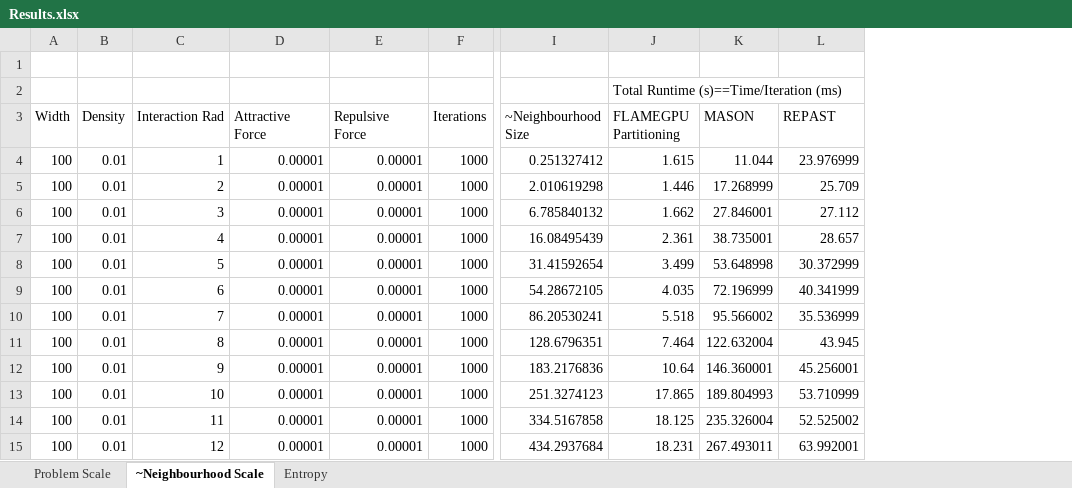
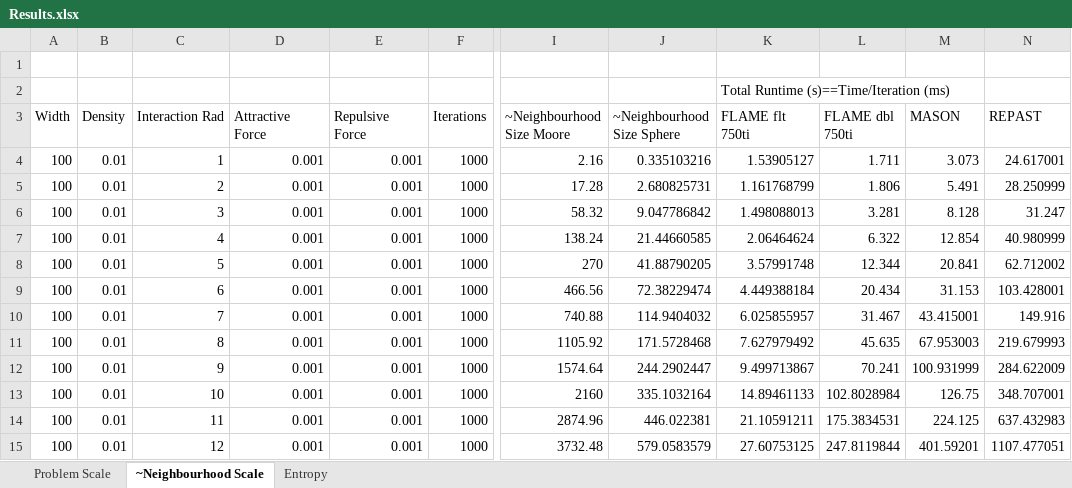
Before and after one commit to Robadob/circles-benchmark, an Excel workbook: single machine/Results.xlsx, sheet ~Neighbourhood Scale, drawn as a sheet; only a part is shown, gaps mark what is left out; values as stored, in another font and other column widths than the file's, no borders; charts and pictures not drawn; removed rows and columns are numbered as before the commit, all else as after; the diff covers the shown part only; the diff names each change by its address in the sheet, - before the commit and + after, or states it on an @@ line.

```diff
--- a/single machine/Results.xlsx (sheet ~Neighbourhood Scale)
+++ b/single machine/Results.xlsx (sheet ~Neighbourhood Scale)
-column I (~Neighbourhood Size), rows 4-15: 0.251327412 | 2.010619298 | 6.785840132 | 16.08495439 | 31.41592654 | 54.28672105 | 86.20530241 | 128.6796351 | 183.2176836 | 251.3274123 | 334.5167858 | 434.2937684
-column J (FLAMEGPU Partitioning), row 2: Total Runtime (s)==Time/Iteration (ms); rows 4-15: 1.615 | 1.446 | 1.662 | 2.361 | 3.499 | 4.035 | 5.518 | 7.464 | 10.64 | 17.865 | 18.125 | 18.231
+column I (~Neighbourhood Size Moore), rows 4-15: 2.16 | 17.28 | 58.32 | 138.24 | 270 | 466.56 | 740.88 | 1105.92 | 1574.64 | 2160 | 2874.96 | 3732.48
+column J (~Neighbourhood Size Sphere), rows 4-15: 0.335103216 | 2.680825731 | 9.047786842 | 21.44660585 | 41.88790205 | 72.38229474 | 114.9404032 | 171.5728468 | 244.2902447 | 335.1032164 | 446.022381 | 579.0583579
+column K (FLAME flt 750ti), row 2: Total Runtime (s)==Time/Iteration (ms); rows 4-15: 1.53905127 | 1.161768799 | 1.498088013 | 2.06464624 | 3.57991748 | 4.449388184 | 6.025855957 | 7.627979492 | 9.499713867 | 14.89461133 | 21.10591211 | 27.60753125
+column L (FLAME dbl 750ti), rows 4-15: 1.711 | 1.806 | 3.281 | 6.322 | 12.344 | 20.434 | 31.467 | 45.635 | 70.241 | 102.8028984 | 175.3834531 | 247.8119844
-D4:D15 (Attractive Force): 0.00001
+D4:D15 (Attractive Force): 0.001
-E4:E15 (Repulsive Force): 0.00001
+E4:E15 (Repulsive Force): 0.001
-M4 (MASON): 11.044
+M4 (MASON): 3.073
-N4 (REPAST): 23.976999
+N4 (REPAST): 24.617001
-M5 (MASON): 17.268999
+M5 (MASON): 5.491
-N5 (REPAST): 25.709
+N5 (REPAST): 28.250999
-M6 (MASON): 27.846001
+M6 (MASON): 8.128
-N6 (REPAST): 27.112
+N6 (REPAST): 31.247
-M7 (MASON): 38.735001
+M7 (MASON): 12.854
-N7 (REPAST): 28.657
+N7 (REPAST): 40.980999
-M8 (MASON): 53.648998
+M8 (MASON): 20.841
-N8 (REPAST): 30.372999
+N8 (REPAST): 62.712002
-M9 (MASON): 72.196999
+M9 (MASON): 31.153
-N9 (REPAST): 40.341999
+N9 (REPAST): 103.428001
-M10 (MASON): 95.566002
+M10 (MASON): 43.415001
-N10 (REPAST): 35.536999
+N10 (REPAST): 149.916
-M11 (MASON): 122.632004
+M11 (MASON): 67.953003
-N11 (REPAST): 43.945
+N11 (REPAST): 219.679993
-M12 (MASON): 146.360001
+M12 (MASON): 100.931999
-N12 (REPAST): 45.256001
+N12 (REPAST): 284.622009
-M13 (MASON): 189.804993
+M13 (MASON): 126.75
-N13 (REPAST): 53.710999
+N13 (REPAST): 348.707001
-M14 (MASON): 235.326004
+M14 (MASON): 224.125
-N14 (REPAST): 52.525002
+N14 (REPAST): 637.432983
-M15 (MASON): 267.493011
+M15 (MASON): 401.59201
-N15 (REPAST): 63.992001
+N15 (REPAST): 1107.477051
```
Also changed, not shown: 17 removed rows and 17 edited cells elsewhere in this sheet, sheet Problem Scale, sheet Entropy, charts or pictures.
